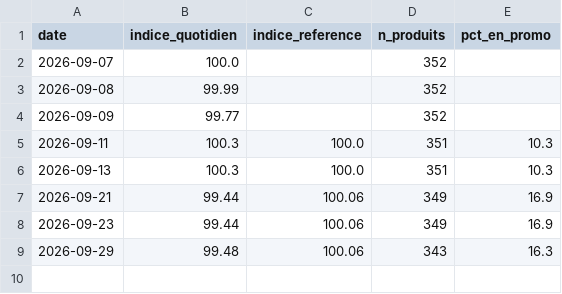
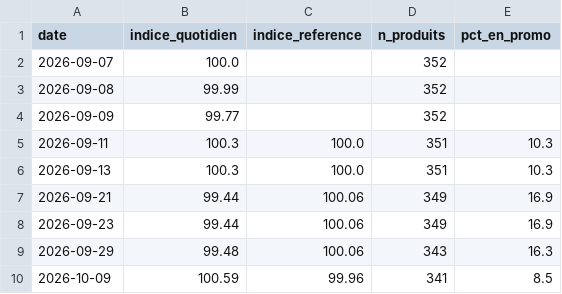
Before and after one commit to yahyaaboufouzia/inflation-project, a CSV file: data/indice_quotidien.csv, drawn as a sheet; the diff names each change by its address in the sheet, - before the commit and + after, or states it on an @@ line.

Commit message:
chore: releve quotidien (09/10/2026)

```diff
--- a/data/indice_quotidien.csv
+++ b/data/indice_quotidien.csv
+row 10: 2026-10-09 | 100.59 | 99.96 | 341 | 8.5
```
Also changed, not shown: 3 other files.
